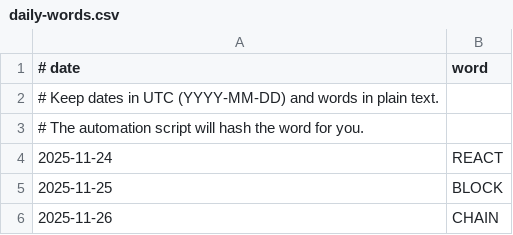
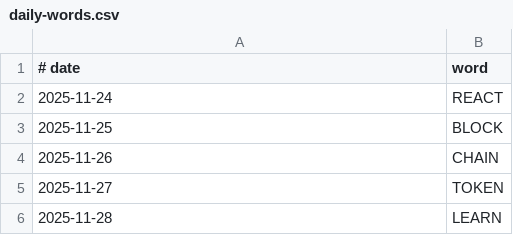
Before and after one commit to Mentor-Ntech/eduwordle, a CSV file: apps/contracts/daily-words.csv, drawn as a sheet; only a part is shown; the shorter side is filled out with more unchanged rows; removed rows and columns are numbered as before the commit, all else as after; the diff covers the shown part only; the diff names each change by its address in the sheet, - before the commit and + after, or states it on an @@ line.

```diff
--- a/apps/contracts/daily-words.csv
+++ b/apps/contracts/daily-words.csv
-row 2: # Keep dates in UTC (YYYY-MM-DD) and words in plain text.
-row 3: # The automation script will hash the word for you.
```
Also changed, not shown: 30 added rows elsewhere in this file, 23 other files.
